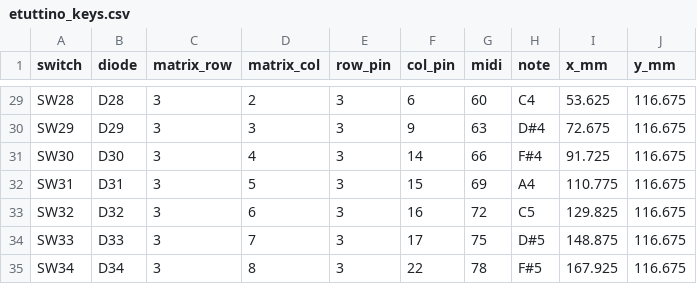
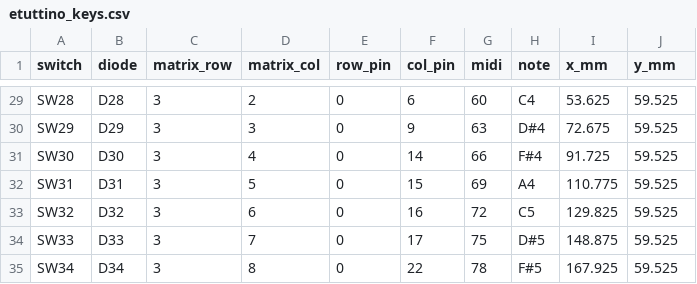
Before and after one commit to dataehora/beatconfused, a CSV file: etutti/hardware/build/etuttino_keys.csv, drawn as a sheet; only a part is shown, gaps mark what is left out; the diff covers the shown part only; the diff names each change by its address in the sheet, - before the commit and + after, or states it on an @@ line.

```diff
--- a/etutti/hardware/build/etuttino_keys.csv
+++ b/etutti/hardware/build/etuttino_keys.csv
-E29:E35 (row_pin): 3
+E29:E35 (row_pin): 0
-J29:J35 (y_mm): 116.675
+J29:J35 (y_mm): 59.525
```
Also changed, not shown: 54 edited cells elsewhere in this file, etutti/hardware/fab/etuttino_cpl_bottom.csv, 19 other files.
